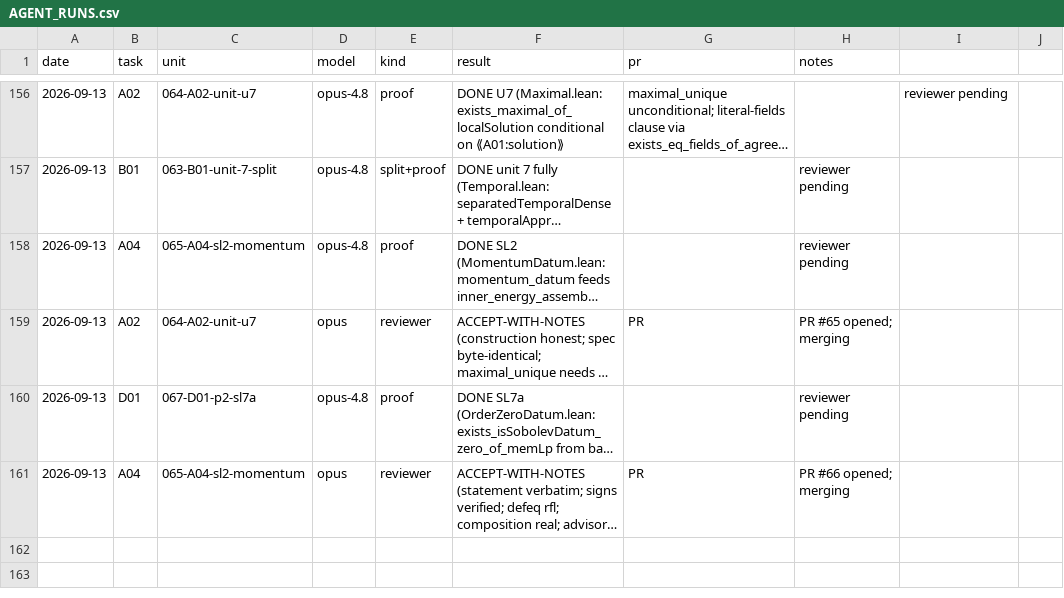
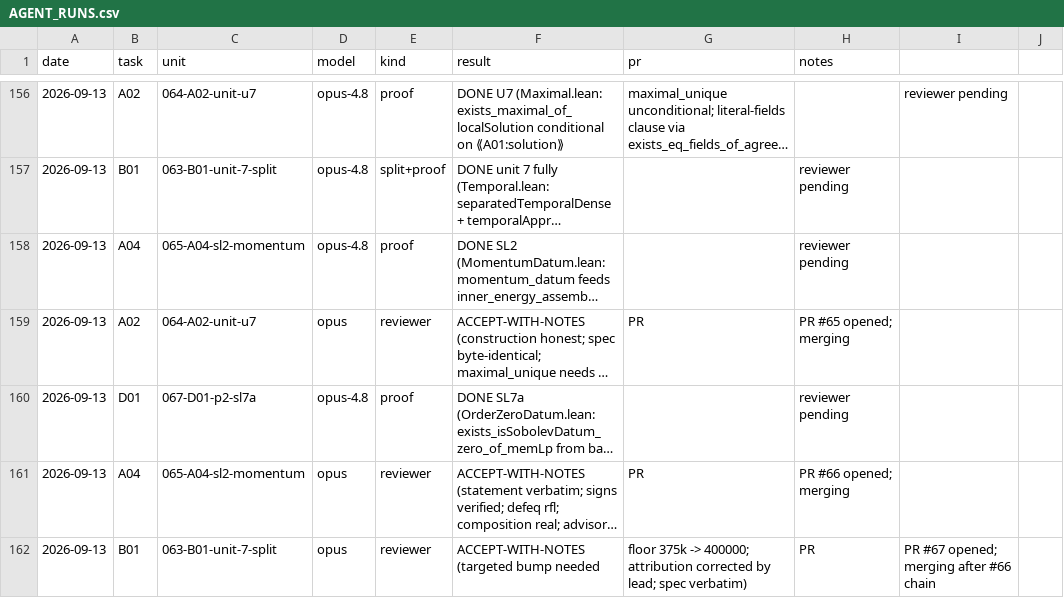
Before and after one commit to mathzhuonichi/blowup_density, a CSV file: logs/AGENT_RUNS.csv, drawn as a sheet; only a part is shown, gaps mark what is left out; long unchanged cells end in …; the diff names each change by its address in the sheet, - before the commit and + after, or states it on an @@ line.

```diff
--- a/logs/AGENT_RUNS.csv
+++ b/logs/AGENT_RUNS.csv
+row 162: 2026-09-13 | B01 | 063-B01-unit-7-split | opus | reviewer | ACCEPT-WITH-NOTES (targeted bump needed | floor 375k -> 400000; attribution corrected by lead; spec verbatim) | PR | PR #67 opened; merging after #66 chain
```
